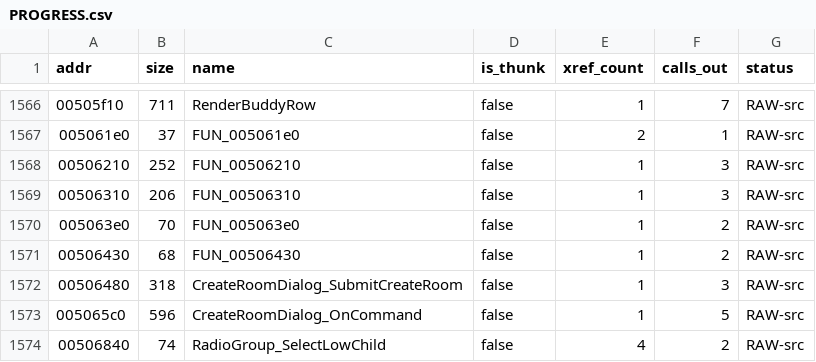
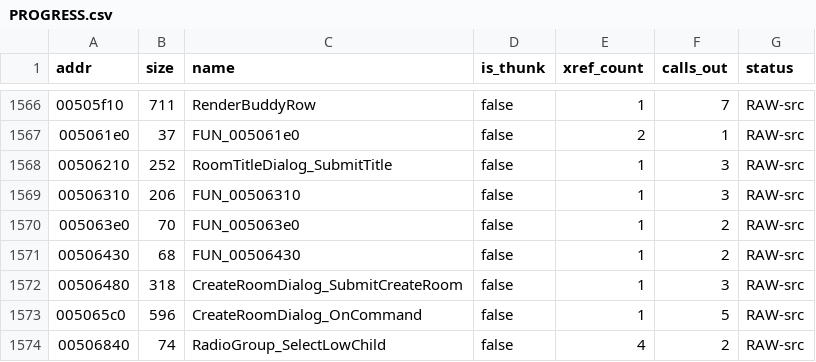
Before and after one commit to colemancda/GunBound-Decomp, a CSV file: PROGRESS.csv, drawn as a sheet; only a part is shown, gaps mark what is left out.

Commit message:
Name 0x506210 RoomTitleDialog_SubmitTitle.
Its sole caller is the room-title dialog's slot-7 handler (vtable
0x557c0c, built by BuildRoomTitleDialog with dedup id 3), on label 1
or evt 0x1000. It copies the edit box into +0x50 and posts input
event 8, or 9 when empty. State09_ReadyRoom_OnCommand's case 8 reads
panel id 3's +0x50 and sends it as opcode 0x3104
(GB_OP_ROOM_SET_TITLE_COMMAND); case 9 only closes the dialog. The
Submit<Field> form follows EnterRoomNumberDialog_SubmitRoomNumber.

```diff
--- a/PROGRESS.csv
+++ b/PROGRESS.csv
@@ -1567,3 +1567,3 @@ addr,size,name,is_thunk,xref_count,calls_out,status
 005061e0,37,FUN_005061e0,false,2,1,RAW-src
-00506210,252,FUN_00506210,false,1,3,RAW-src
+00506210,252,RoomTitleDialog_SubmitTitle,false,1,3,RAW-src
 00506310,206,FUN_00506310,false,1,3,RAW-src
```
Also changed, not shown: 3 other files.
